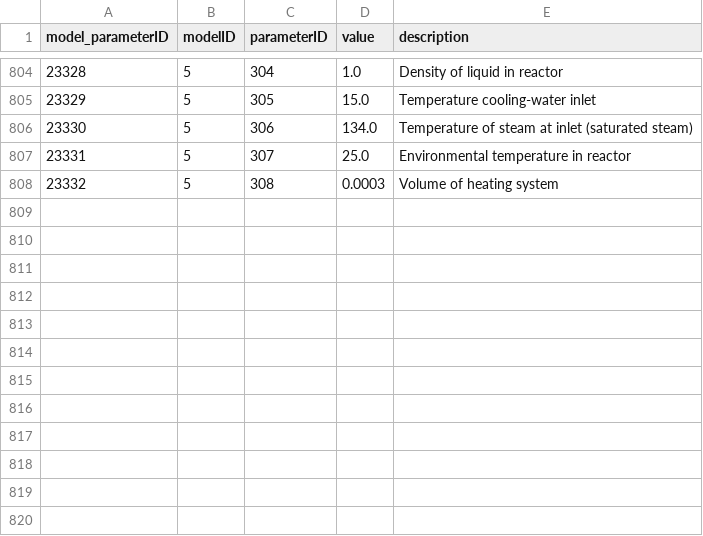
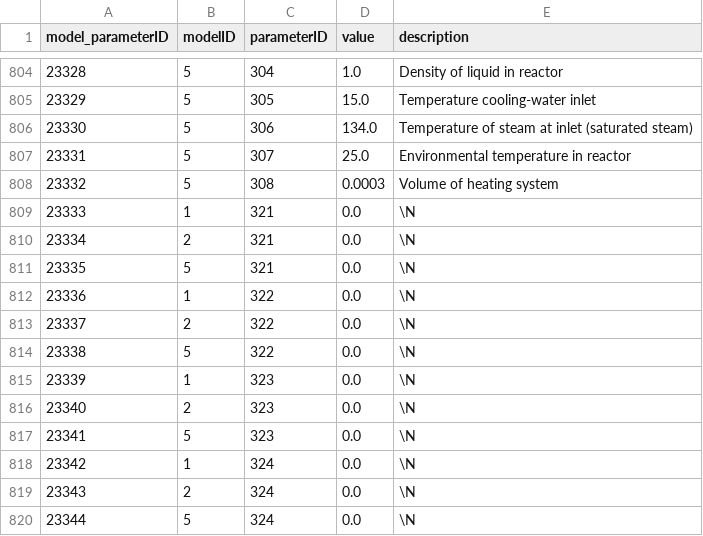
Before and after one commit to Yumatlab/bioprocesssimulation, a CSV file: python/src/biofermentation/resources/defaults/model_parameterTab.csv, drawn as a sheet; only a part is shown, gaps mark what is left out; the diff names each change by its address in the sheet, - before the commit and + after, or states it on an @@ line.

```diff
--- a/python/src/biofermentation/resources/defaults/model_parameterTab.csv
+++ b/python/src/biofermentation/resources/defaults/model_parameterTab.csv
+row 809: 23333 | 1 | 321 | 0.0 | \N
+row 810: 23334 | 2 | 321 | 0.0 | \N
+row 811: 23335 | 5 | 321 | 0.0 | \N
+row 812: 23336 | 1 | 322 | 0.0 | \N
+row 813: 23337 | 2 | 322 | 0.0 | \N
+row 814: 23338 | 5 | 322 | 0.0 | \N
+row 815: 23339 | 1 | 323 | 0.0 | \N
+row 816: 23340 | 2 | 323 | 0.0 | \N
+row 817: 23341 | 5 | 323 | 0.0 | \N
+row 818: 23342 | 1 | 324 | 0.0 | \N
+row 819: 23343 | 2 | 324 | 0.0 | \N
+row 820: 23344 | 5 | 324 | 0.0 | \N
```
Also changed, not shown: python/src/biofermentation/resources/defaults/default_modelTab.csv, python/src/biofermentation/resources/defaults/parameterTab.csv, 7 other files.
